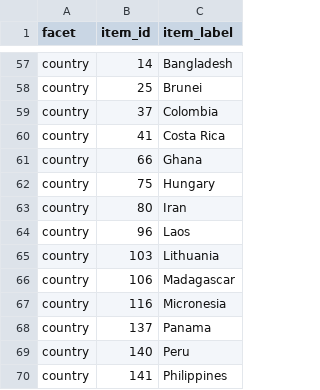
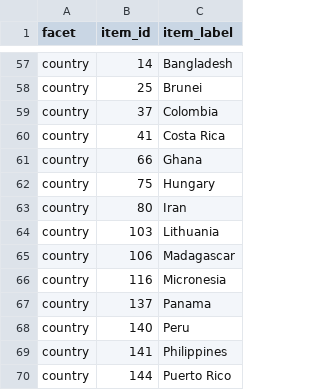
Before and after one commit to marineenergy/apps, a CSV file: data/tethys_tags.csv, drawn as a sheet; only a part is shown, gaps mark what is left out; the shorter side is filled out with more unchanged rows.

```diff
--- a/data/tethys_tags.csv
+++ b/data/tethys_tags.csv
@@ -63,3 +63,2 @@ country,75,Hungary
 country,80,Iran
-country,96,Laos
 country,103,Lithuania
```
Also changed, not shown: data/project_permits.csv, data/project_sites.csv, 6 other files.
